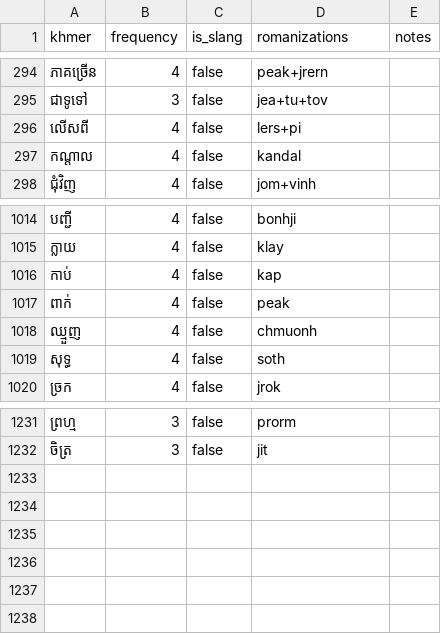
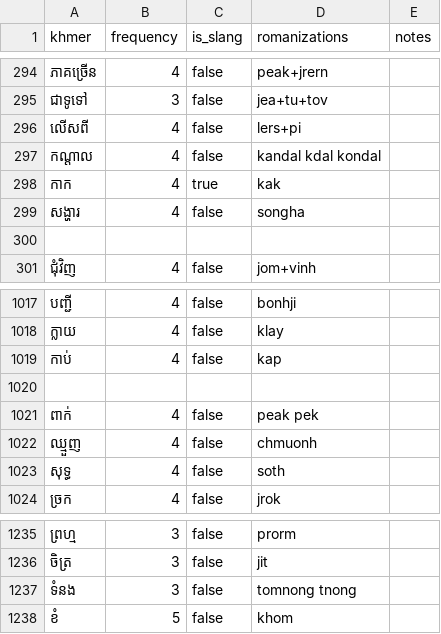
Before and after one commit to SrunLyheang/sync-khmer-engine, a CSV file: data/vocabulary.csv, drawn as a sheet; only a part is shown, gaps mark what is left out.

Commit message:
added words

```diff
--- a/data/vocabulary.csv
+++ b/data/vocabulary.csv
@@ -296,3 +296,6 @@ khmer,frequency,is_slang,romanizations,notes
 លើសពី,4,false,lers+pi,
-កណ្ដាល,4,false,kandal,
+កណ្ដាល,4,false,kandal kdal kondal,
+កាក,4,true, kak,
+សង្ហារ,4,false,songha,
+
 ជុំវិញ,4,false,jom+vinh,
@@ -1016,3 +1019,4 @@ khmer,frequency,is_slang,romanizations,notes
 កាប់,4,false,kap,
-ពាក់,4,false,peak,
+
+ពាក់,4,false,peak pek,
 ឈ្មួញ,4,false,chmuonh,
@@ -1232 +1236,3 @@ khmer,frequency,is_slang,romanizations,notes
 ចិត្រ,3,false,jit,
+ទំនង,3,false,tomnong tnong,
+ខំ,5,false,khom,
```
